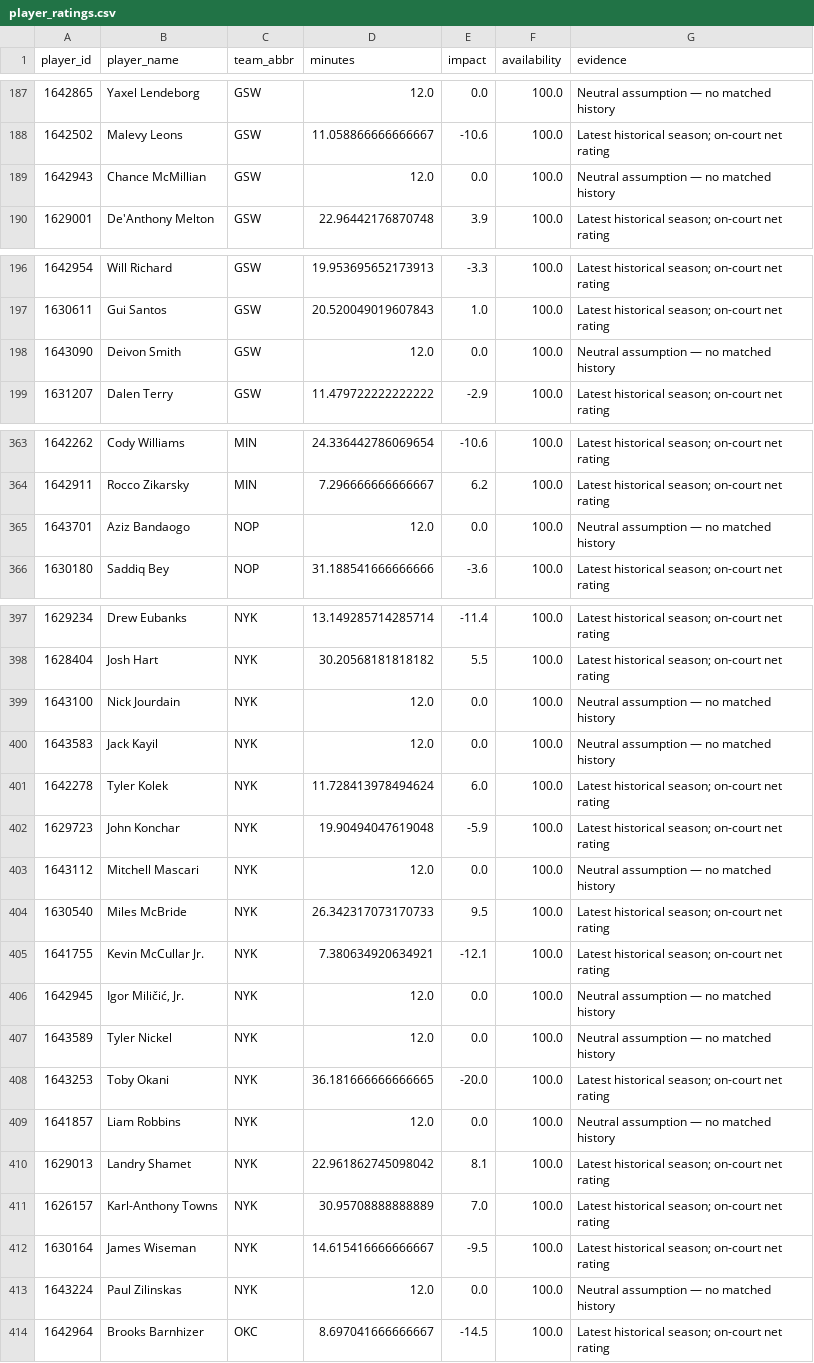
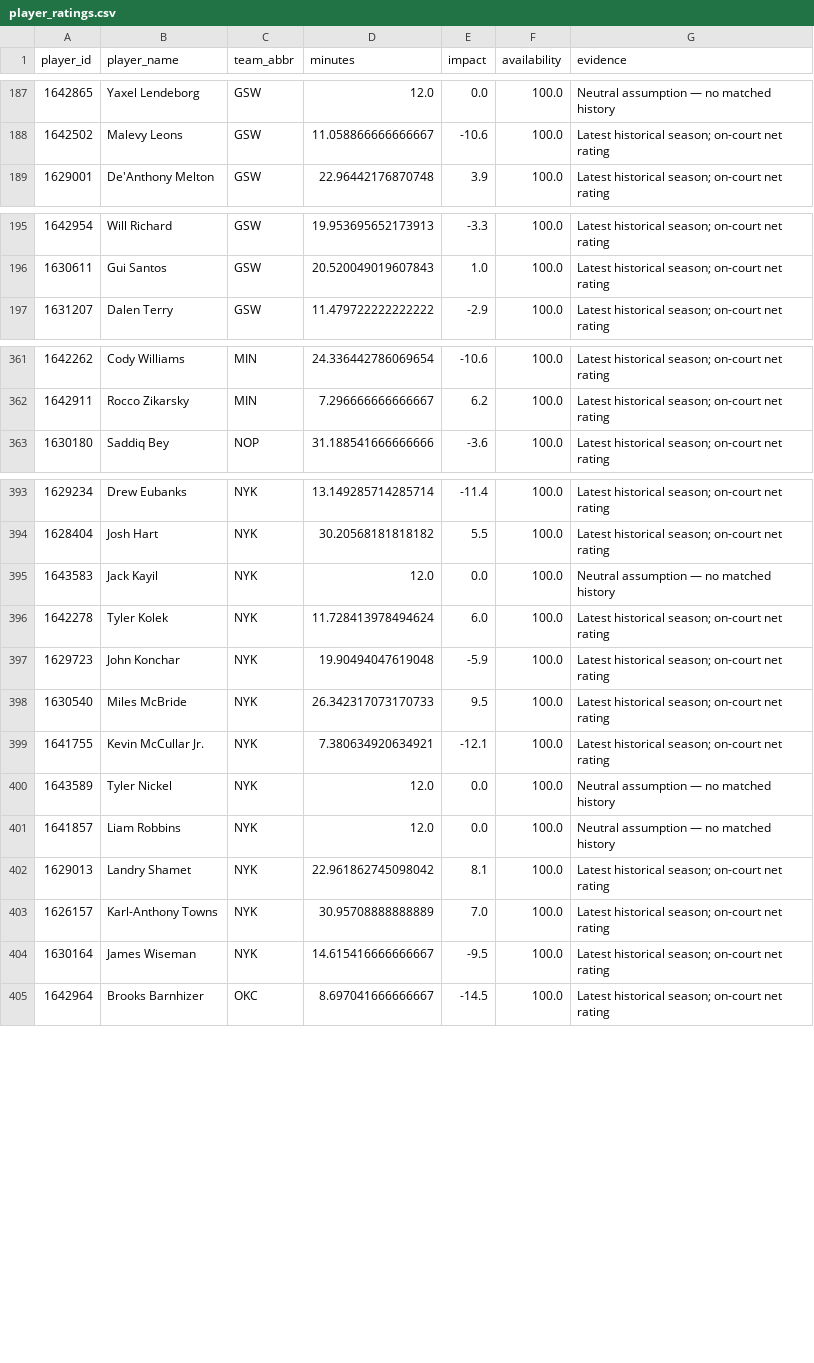
Before and after one commit to ADorsey1/nba-forecast-lab, a CSV file: data/processed/player_ratings.csv, drawn as a sheet; only a part is shown, gaps mark what is left out; the diff covers the shown part only.

```diff
--- a/data/processed/player_ratings.csv
+++ b/data/processed/player_ratings.csv
@@ -188,3 +188,2 @@ player_id,player_name,team_abbr,minutes,impact,availability,evidence
 1642502,Malevy Leons,GSW,11.058866666666667,-10.6,100.0,Latest historical season; on-court net rating
-1642943,Chance McMillian,GSW,12.0,0.0,100.0,Neutral assumption — no matched history
 1629001,De'Anthony Melton,GSW,22.96442176870748,3.9,100.0,Latest historical season; on-court net rating
@@ -197,3 +196,2 @@ player_id,player_name,team_abbr,minutes,impact,availability,evidence
 1630611,Gui Santos,GSW,20.520049019607843,1.0,100.0,Latest historical season; on-court net rating
-1643090,Deivon Smith,GSW,12.0,0.0,100.0,Neutral assumption — no matched history
 1631207,Dalen Terry,GSW,11.479722222222222,-2.9,100.0,Latest historical season; on-court net rating
@@ -364,3 +362,2 @@ player_id,player_name,team_abbr,minutes,impact,availability,evidence
 1642911,Rocco Zikarsky,MIN,7.296666666666667,6.2,100.0,Latest historical season; on-court net rating
-1643701,Aziz Bandaogo,NOP,12.0,0.0,100.0,Neutral assumption — no matched history
 1630180,Saddiq Bey,NOP,31.188541666666666,-3.6,100.0,Latest historical season; on-court net rating
@@ -398,3 +394,2 @@ player_id,player_name,team_abbr,minutes,impact,availability,evidence
 1628404,Josh Hart,NYK,30.20568181818182,5.5,100.0,Latest historical season; on-court net rating
-1643100,Nick Jourdain,NYK,12.0,0.0,100.0,Neutral assumption — no matched history
 1643583,Jack Kayil,NYK,12.0,0.0,100.0,Neutral assumption — no matched history
@@ -402,8 +397,5 @@ player_id,player_name,team_abbr,minutes,impact,availability,evidence
 1629723,John Konchar,NYK,19.90494047619048,-5.9,100.0,Latest historical season; on-court net rating
-1643112,Mitchell Mascari,NYK,12.0,0.0,100.0,Neutral assumption — no matched history
 1630540,Miles McBride,NYK,26.342317073170733,9.5,100.0,Latest historical season; on-court net rating
 1641755,Kevin McCullar Jr.,NYK,7.380634920634921,-12.1,100.0,Latest historical season; on-court net rating
-1642945,"Igor Miličić, Jr.",NYK,12.0,0.0,100.0,Neutral assumption — no matched history
 1643589,Tyler Nickel,NYK,12.0,0.0,100.0,Neutral assumption — no matched history
-1643253,Toby Okani,NYK,36.181666666666665,-20.0,100.0,Latest historical season; on-court net rating
 1641857,Liam Robbins,NYK,12.0,0.0,100.0,Neutral assumption — no matched history
@@ -412,3 +404,2 @@ player_id,player_name,team_abbr,minutes,impact,availability,evidence
 1630164,James Wiseman,NYK,14.615416666666667,-9.5,100.0,Latest historical season; on-court net rating
-1643224,Paul Zilinskas,NYK,12.0,0.0,100.0,Neutral assumption — no matched history
 1642964,Brooks Barnhizer,OKC,8.697041666666667,-14.5,100.0,Latest historical season; on-court net rating
```
Also changed, not shown: 2 added rows and 1 removed row elsewhere in this file, data/processed/next_season_forecast.csv, data/processed/next_season_simulation.csv, 6 other files.
